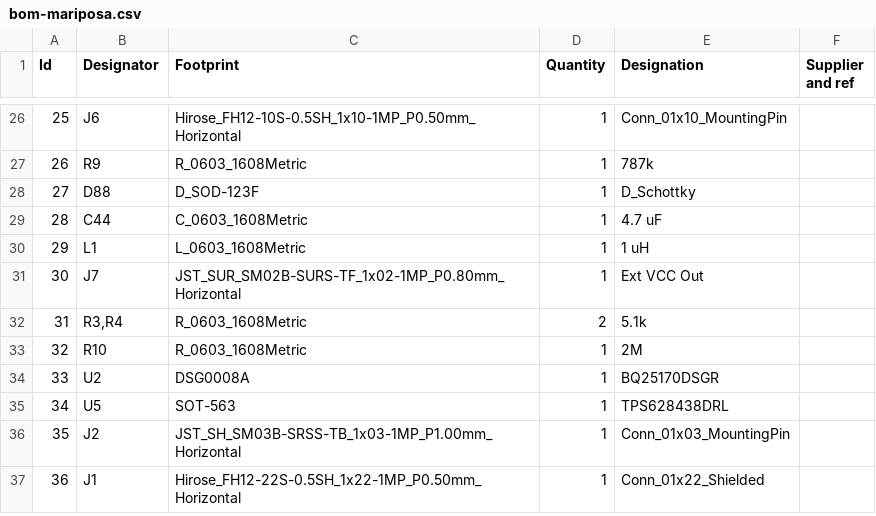
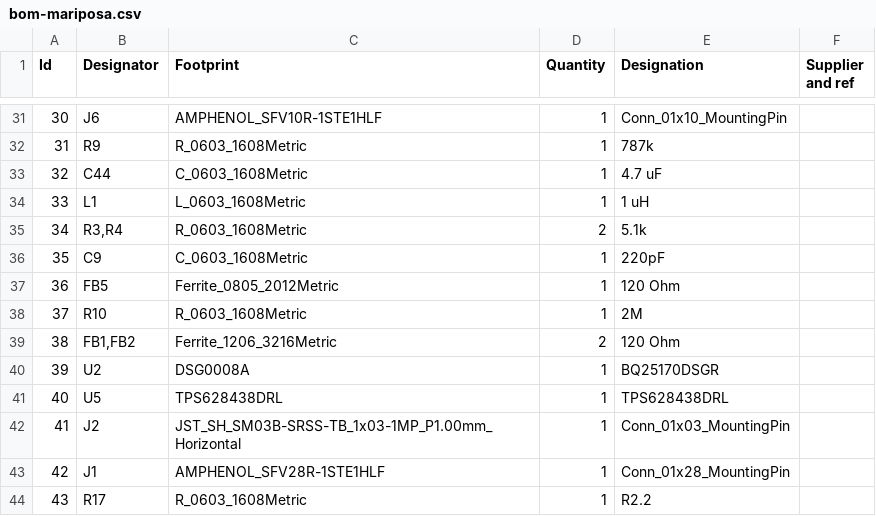
Before and after one commit to coquette-keyboard/pcb-mariposa, a CSV file: bom-mariposa.csv, drawn as a sheet; only a part is shown, gaps mark what is left out; removed rows and columns are numbered as before the commit, all else as after; the diff covers the shown part only; the diff names each change by its address in the sheet, - before the commit and + after, or states it on an @@ line.

```diff
--- a/bom-mariposa.csv
+++ b/bom-mariposa.csv
@@ column A (Id) renumbered between rows 2 and 43 @@
-C31 (Footprint): Hirose_FH12-10S-0.5SH_1x10-1MP_P0.50mm_Horizontal
+C31 (Footprint): AMPHENOL_SFV10R-1STE1HLF
-row 28: 27 | D88 | D_SOD-123F | 1 | D_Schottky
-row 31: 30 | J7 | JST_SUR_SM02B-SURS-TF_1x02-1MP_P0.80mm_Horizontal | 1 | Ext VCC Out
+row 36: 35 | C9 | C_0603_1608Metric | 1 | 220pF
+row 37: 36 | FB5 | Ferrite_0805_2012Metric | 1 | 120 Ohm
+row 39: 38 | FB1,FB2 | Ferrite_1206_3216Metric | 2 | 120 Ohm
-C41 (Footprint): SOT-563
+C41 (Footprint): TPS628438DRL
-C43 (Footprint): Hirose_FH12-22S-0.5SH_1x22-1MP_P0.50mm_Horizontal
+C43 (Footprint): AMPHENOL_SFV28R-1STE1HLF
-E43 (Designation): Conn_01x22_Shielded
+E43 (Designation): Conn_01x28_MountingPin
+row 44: 43 | R17 | R_0603_1608Metric | 1 | R2.2
```
Also changed, not shown: 11 added rows, 6 removed rows and 8 edited cells elsewhere in this file, 36 other files.
